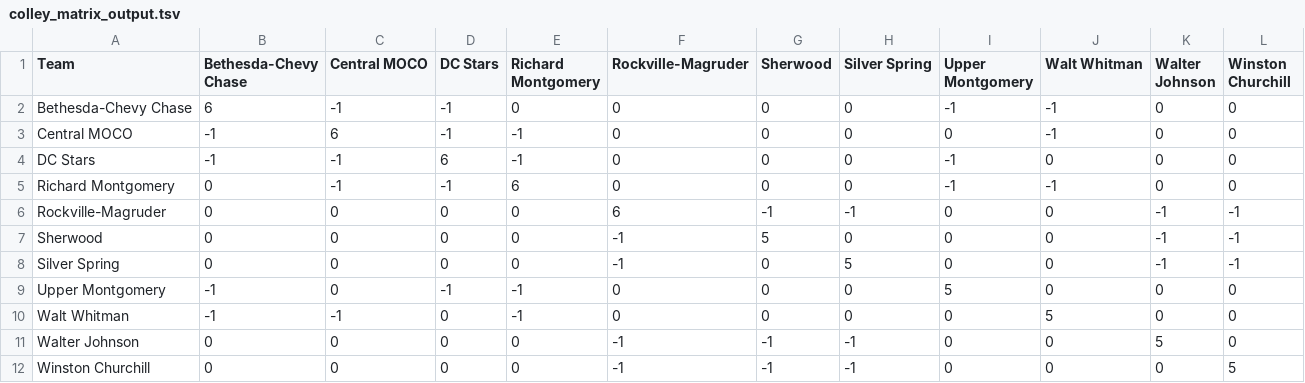
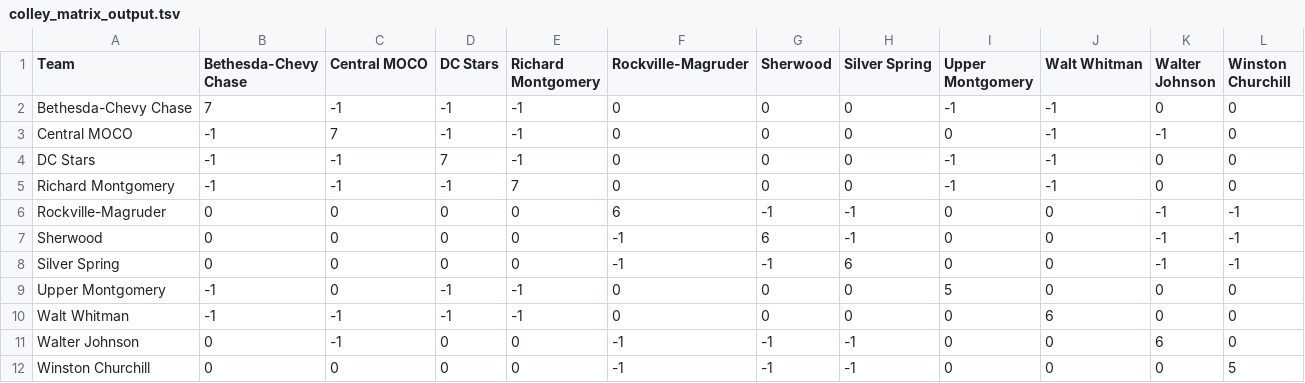
Before and after one commit to MHC-Ranking/mhc-ranking.github.io, a TSV file: colley_matrix_output.tsv, drawn as a sheet.

```diff
--- a/colley_matrix_output.tsv
+++ b/colley_matrix_output.tsv
@@ -1,12 +1,12 @@
 Team	Bethesda-Chevy Chase	Central MOCO	DC Stars	Richard Montgomery	Rockville-Magruder	Sherwood	Silver Spring	Upper Montgomery	Walt Whitman	Walter Johnson	Winston Churchill
-Bethesda-Chevy Chase	6	-1	-1	0	0	0	0	-1	-1	0	0
-Central MOCO	-1	6	-1	-1	0	0	0	0	-1	0	0
-DC Stars	-1	-1	6	-1	0	0	0	-1	0	0	0
-Richard Montgomery	0	-1	-1	6	0	0	0	-1	-1	0	0
+Bethesda-Chevy Chase	7	-1	-1	-1	0	0	0	-1	-1	0	0
+Central MOCO	-1	7	-1	-1	0	0	0	0	-1	-1	0
+DC Stars	-1	-1	7	-1	0	0	0	-1	-1	0	0
+Richard Montgomery	-1	-1	-1	7	0	0	0	-1	-1	0	0
 Rockville-Magruder	0	0	0	0	6	-1	-1	0	0	-1	-1
-Sherwood	0	0	0	0	-1	5	0	0	0	-1	-1
-Silver Spring	0	0	0	0	-1	0	5	0	0	-1	-1
+Sherwood	0	0	0	0	-1	6	-1	0	0	-1	-1
+Silver Spring	0	0	0	0	-1	-1	6	0	0	-1	-1
 Upper Montgomery	-1	0	-1	-1	0	0	0	5	0	0	0
-Walt Whitman	-1	-1	0	-1	0	0	0	0	5	0	0
-Walter Johnson	0	0	0	0	-1	-1	-1	0	0	5	0
+Walt Whitman	-1	-1	-1	-1	0	0	0	0	6	0	0
+Walter Johnson	0	-1	0	0	-1	-1	-1	0	0	6	0
 Winston Churchill	0	0	0	0	-1	-1	-1	0	0	0	5
```
Also changed, not shown: rankings_output.tsv, weekly_ratings_output.tsv, 3 other files.
